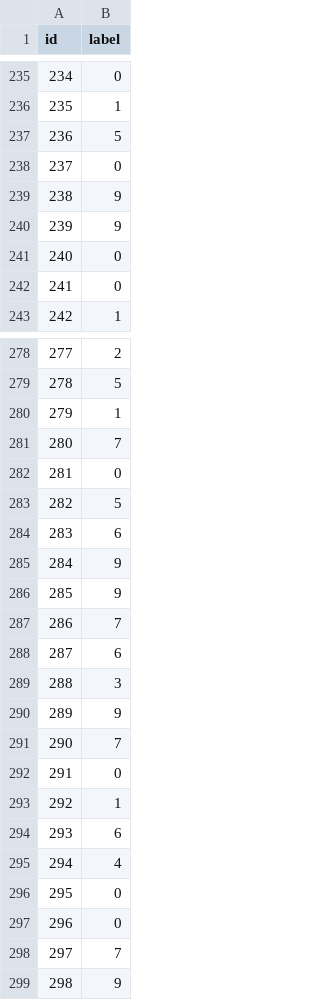
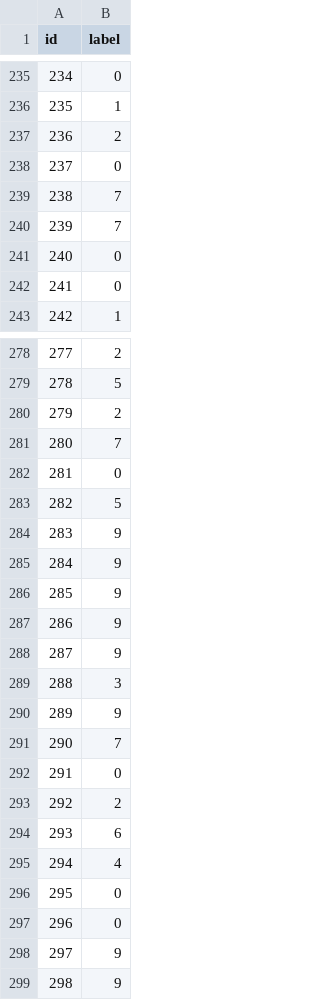
Before and after one commit to luanshiyinyang/DataMiningProject, a CSV file: data/result.csv, drawn as a sheet; only a part is shown, gaps mark what is left out; the diff covers the shown part only.

```diff
--- a/data/result.csv
+++ b/data/result.csv
@@ -236,6 +236,6 @@ id,label
 235,1
-236,5
+236,2
 237,0
-238,9
-239,9
+238,7
+239,7
 240,0
@@ -279,3 +279,3 @@ id,label
 278,5
-279,1
+279,2
 280,7
@@ -283,7 +283,7 @@ id,label
 282,5
-283,6
+283,9
 284,9
 285,9
-286,7
-287,6
+286,9
+287,9
 288,3
@@ -292,3 +292,3 @@ id,label
 291,0
-292,1
+292,2
 293,6
@@ -297,3 +297,3 @@ id,label
 296,0
-297,7
+297,9
 298,9
```
Also changed, not shown: 61 edited cells elsewhere in this file, 2 other files.
